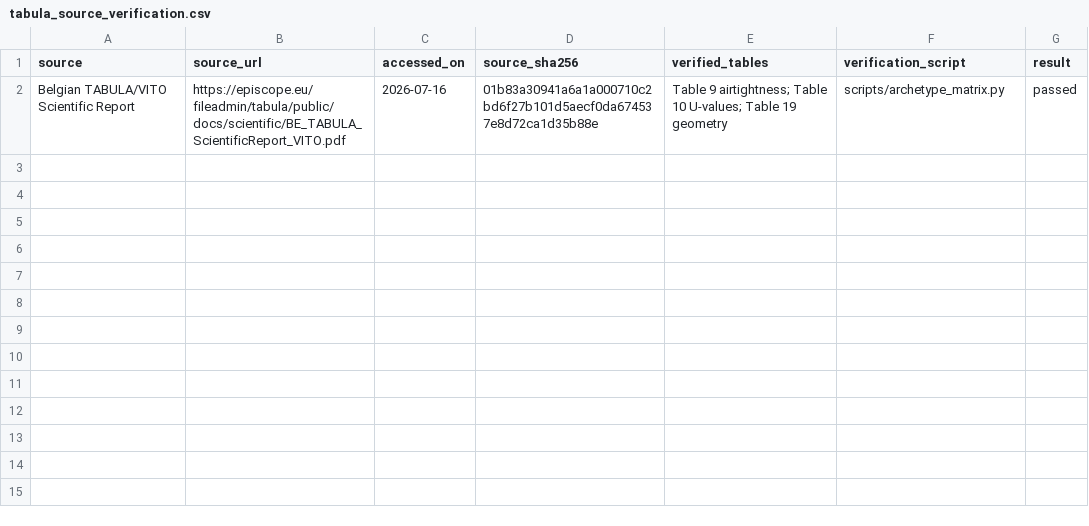
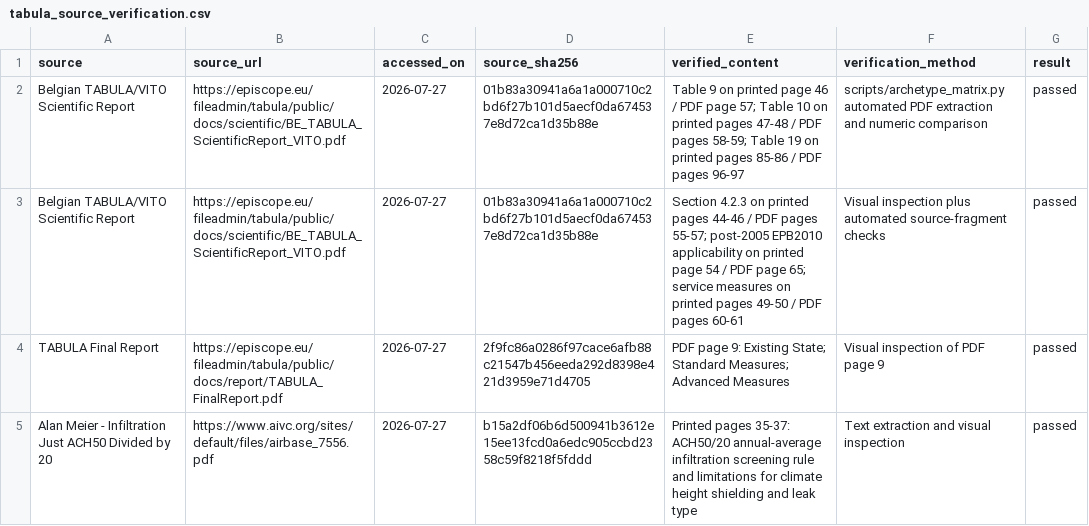
Before and after one commit to LexTS1/thesis_RED_model, a CSV file: BE_building_stock/data/inputs/physical/tabula_source_verification.csv, drawn as a sheet.

```diff
--- a/BE_building_stock/data/inputs/physical/tabula_source_verification.csv
+++ b/BE_building_stock/data/inputs/physical/tabula_source_verification.csv
@@ -1,2 +1,5 @@
-source,source_url,accessed_on,source_sha256,verified_tables,verification_script,result
-Belgian TABULA/VITO Scientific Report,https://episcope.eu/fileadmin/tabula/public/docs/scientific/BE_TABULA_ScientificReport_VITO.pdf,2026-07-16,01b83a30941a6a1a000710c2bd6f27b101d5aecf0da674537e8d72ca1d35b88e,"Table 9 airtightness; Table 10 U-values; Table 19 geometry",scripts/archetype_matrix.py,passed
+source,source_url,accessed_on,source_sha256,verified_content,verification_method,result
+Belgian TABULA/VITO Scientific Report,https://episcope.eu/fileadmin/tabula/public/docs/scientific/BE_TABULA_ScientificReport_VITO.pdf,2026-07-27,01b83a30941a6a1a000710c2bd6f27b101d5aecf0da674537e8d72ca1d35b88e,"Table 9 on printed page 46 / PDF page 57; Table 10 on printed pages 47-48 / PDF pages 58-59; Table 19 on printed pages 85-86 / PDF pages 96-97",scripts/archetype_matrix.py automated PDF extraction and numeric comparison,passed
+Belgian TABULA/VITO Scientific Report,https://episcope.eu/fileadmin/tabula/public/docs/scientific/BE_TABULA_ScientificReport_VITO.pdf,2026-07-27,01b83a30941a6a1a000710c2bd6f27b101d5aecf0da674537e8d72ca1d35b88e,"Section 4.2.3 on printed pages 44-46 / PDF pages 55-57; post-2005 EPB2010 applicability on printed page 54 / PDF page 65; service measures on printed pages 49-50 / PDF pages 60-61",Visual inspection plus automated source-fragment checks,passed
+TABULA Final Report,https://episcope.eu/fileadmin/tabula/public/docs/report/TABULA_FinalReport.pdf,2026-07-27,2f9fc86a0286f97cace6afb88c21547b456eeda292d8398e421d3959e71d4705,"PDF page 9: Existing State; Standard Measures; Advanced Measures",Visual inspection of PDF page 9,passed
+Alan Meier - Infiltration Just ACH50 Divided by 20,https://www.aivc.org/sites/default/files/airbase_7556.pdf,2026-07-27,b15a2df06b6d500941b3612e15ee13fcd0a6edc905ccbd2358c59f8218f5fddd,"Printed pages 35-37: ACH50/20 annual-average infiltration screening rule and limitations for climate height shielding and leak type",Text extraction and visual inspection,passed
```
Also changed, not shown: BE_building_stock/data/assumptions/renovation/regional_policy_targets.csv, BE_building_stock/data/assumptions/renovation/renovation_allocation_method.csv, 44 other files.
